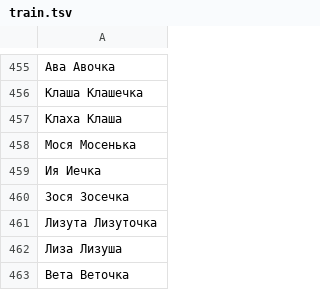
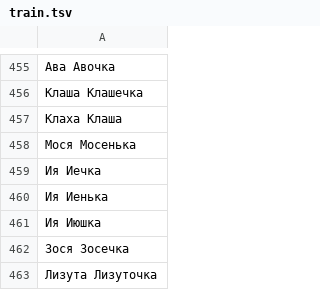
Before and after one commit to roddar92/russian_diminutives, a TSV file: data/train.tsv, drawn as a sheet; only a part is shown, gaps mark what is left out; the shorter side is filled out with more unchanged rows; the diff names each change by its address in the sheet, - before the commit and + after, or states it on an @@ line.

Commit message:
Improve data evaluation rules

```diff
--- a/data/train.tsv
+++ b/data/train.tsv
+row 460: Ия Иенька
+row 461: Ия Июшка
```
Also changed, not shown: 1 other file.
